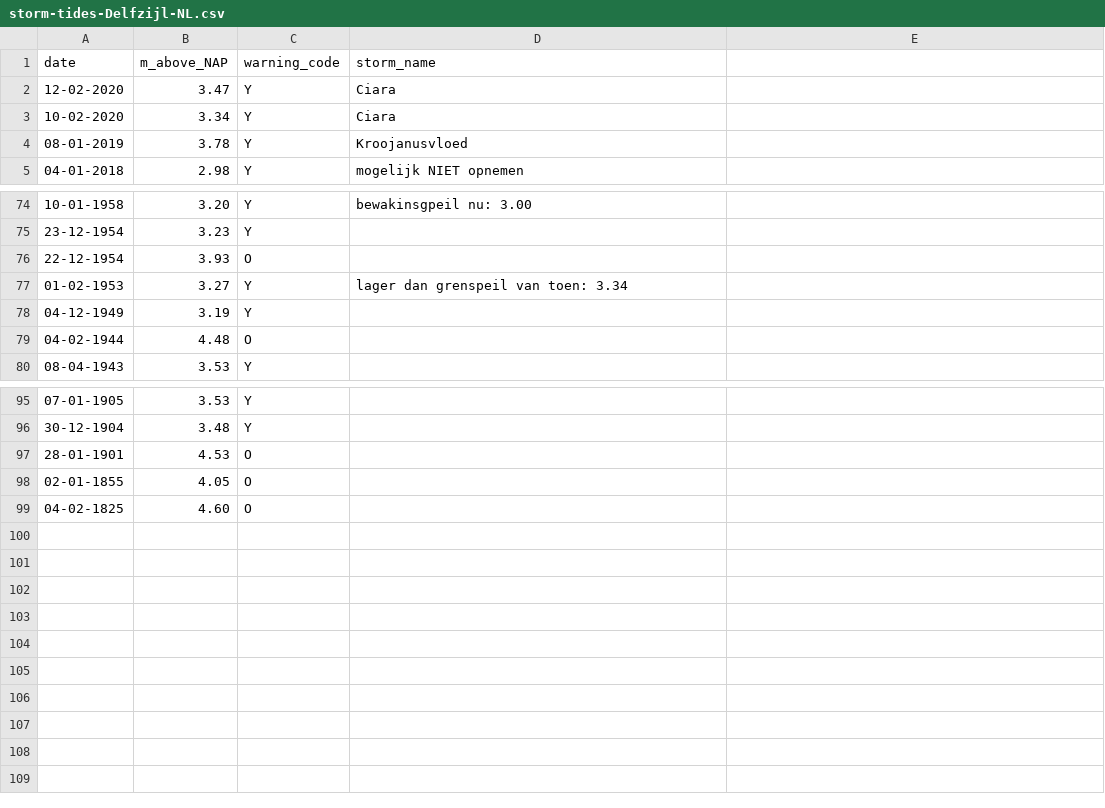
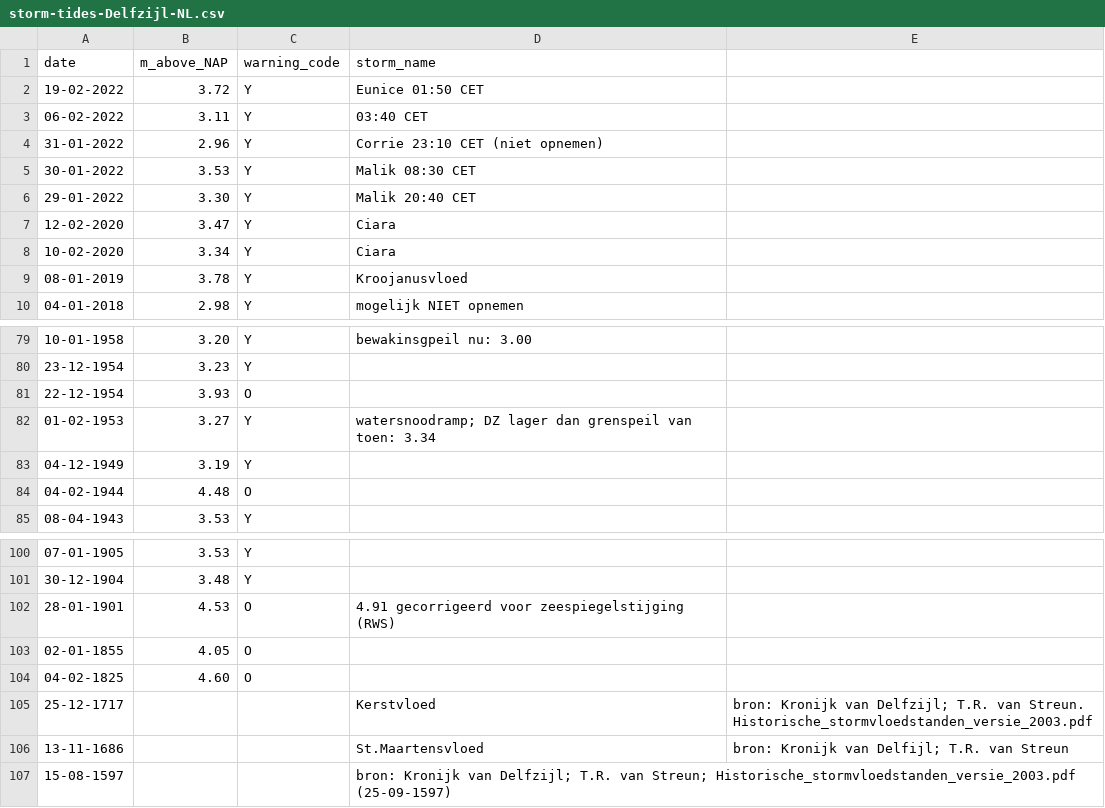
Before and after one commit to HodaAtWork/DS-miniatures, a CSV file: Python/data/storm-tides-Delfzijl-NL.csv, drawn as a sheet; only a part is shown, gaps mark what is left out.

Commit message:
small fix; new Feb 2022 storm surge data added

```diff
--- a/Python/data/storm-tides-Delfzijl-NL.csv
+++ b/Python/data/storm-tides-Delfzijl-NL.csv
@@ -1,2 +1,7 @@
 date,m_above_NAP,warning_code,storm_name
+19-02-2022,3.72,Y,Eunice 01:50 CET
+06-02-2022,3.11,Y,03:40 CET
+31-01-2022,2.96,Y,Corrie 23:10 CET (niet opnemen)
+30-01-2022,3.53,Y,Malik 08:30 CET
+29-01-2022,3.30,Y,Malik 20:40 CET
 12-02-2020,3.47,Y,Ciara
@@ -76,3 +81,3 @@ date,m_above_NAP,warning_code,storm_name
 22-12-1954,3.93,O,
-01-02-1953,3.27,Y,lager dan grenspeil van toen: 3.34
+01-02-1953,3.27,Y,watersnoodramp; DZ lager dan grenspeil van toen: 3.34
 04-12-1949,3.19,Y,
@@ -96,4 +101,7 @@ date,m_above_NAP,warning_code,storm_name
 30-12-1904,3.48,Y,
-28-01-1901,4.53,O,
+28-01-1901,4.53,O,4.91 gecorrigeerd voor zeespiegelstijging (RWS)
 02-01-1855,4.05,O,
 04-02-1825,4.60,O,
+25-12-1717,,,Kerstvloed, bron: Kronijk van Delfzijl; T.R. van Streun. Historische_stormvloedstanden_versie_2003.pdf
+13-11-1686,,,St.Maartensvloed, bron: Kronijk van Delfijl; T.R. van Streun
+15-08-1597,,,bron: Kronijk van Delfzijl; T.R. van Streun; Historische_stormvloedstanden_versie_2003.pdf (25-09-1597)
```
Also changed, not shown: 1 other file.
